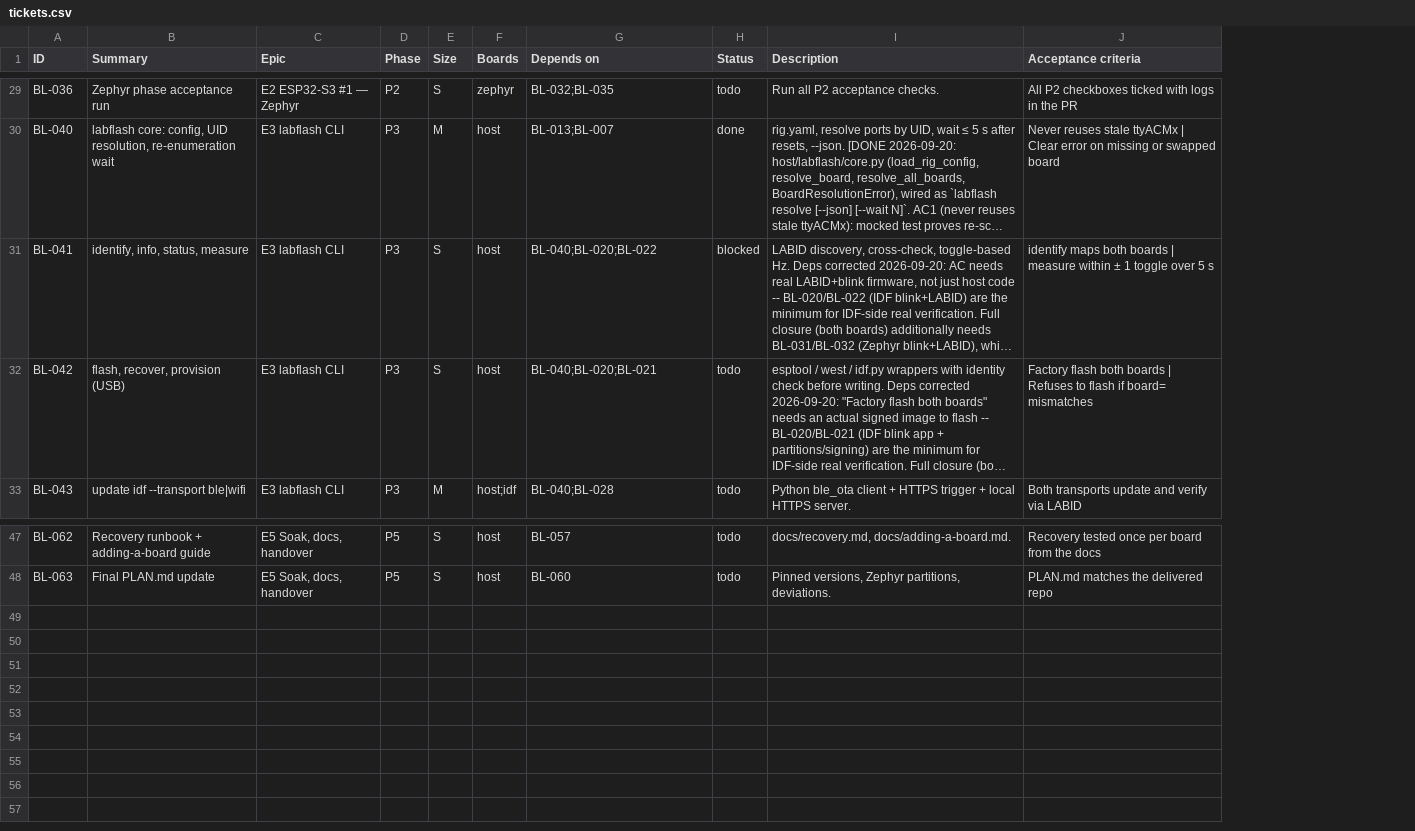
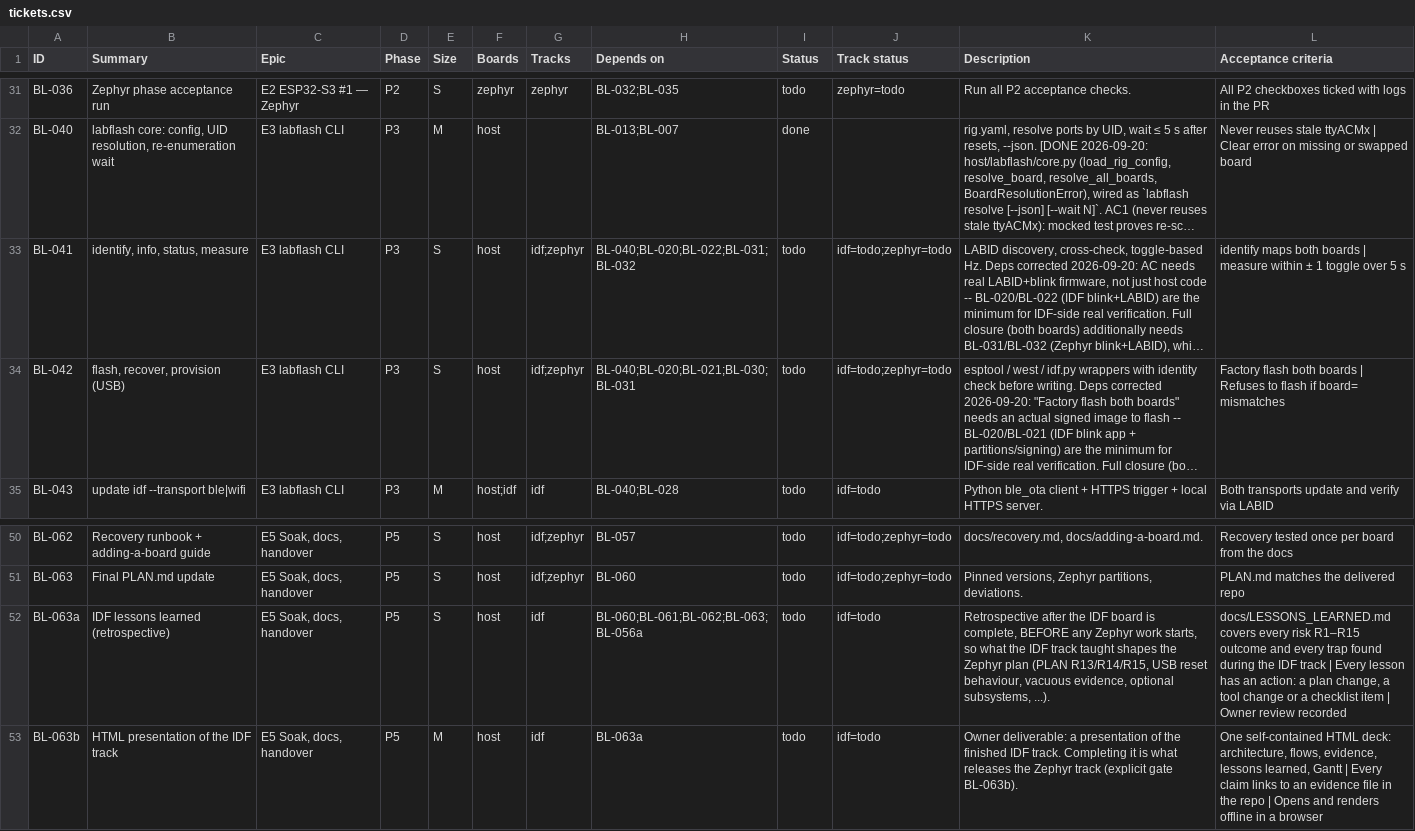
Before and after one commit to mohamed-soubhi/bootlab-esp, a CSV file: tickets/tickets.csv, drawn as a sheet; only a part is shown, gaps mark what is left out; long unchanged cells end in …; addresses are those after the commit; the diff covers the shown part only; the diff names each change by its address in the sheet, - before the commit and + after, or states it on an @@ line.

```diff
--- a/tickets/tickets.csv
+++ b/tickets/tickets.csv
+column G (Tracks), rows 31-35: zephyr |  | idf;zephyr | idf;zephyr | idf; rows 50-51: idf;zephyr | idf;zephyr
+column J (Track status), rows 31-35: zephyr=todo |  | idf=todo;zephyr=todo | idf=todo;zephyr=todo | idf=todo; rows 50-51: idf=todo;zephyr=todo | idf=todo;zephyr=todo
-H33 (Depends on): BL-040;BL-020;BL-022
+H33 (Depends on): BL-040;BL-020;BL-022;BL-031;BL-032
-I33 (Status): blocked
+I33 (Status): todo
-H34 (Depends on): BL-040;BL-020;BL-021
+H34 (Depends on): BL-040;BL-020;BL-021;BL-030;BL-031
+row 52: BL-063a | IDF lessons learned (retrospective) | E5 Soak, docs, handover | P5 | S | host | idf | BL-060;BL-061;BL-062;BL-063;BL-056a | todo | idf=todo | Retrospective after the IDF board is complete, BEFORE any Zephyr work starts, so what the IDF track taught shapes the Zephyr plan (PLAN R13/R14/R15, USB reset behaviour, vacuous evidence, optional subsystems, ...). | docs/LESSONS_LEARNED.md covers every risk R1–R15 outcome and every trap found during the IDF track | Every lesson has an action: a plan change, a tool change or a checklist item | Owner review recorded
+row 53: BL-063b | HTML presentation of the IDF track | E5 Soak, docs, handover | P5 | M | host | idf | BL-063a | todo | idf=todo | Owner deliverable: a presentation of the finished IDF track. Completing it is what releases the Zephyr track (explicit gate BL-063b). | One self-contained HTML deck: architecture, flows, evidence, lessons learned, Gantt | Every claim links to an evidence file in the repo | Opens and renders offline in a browser
```
Also changed, not shown: 3 added rows and 34 edited cells elsewhere in this file, 8 other files.
